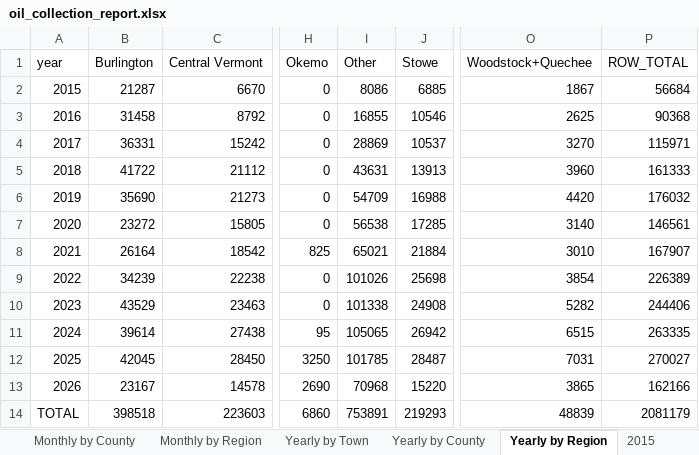
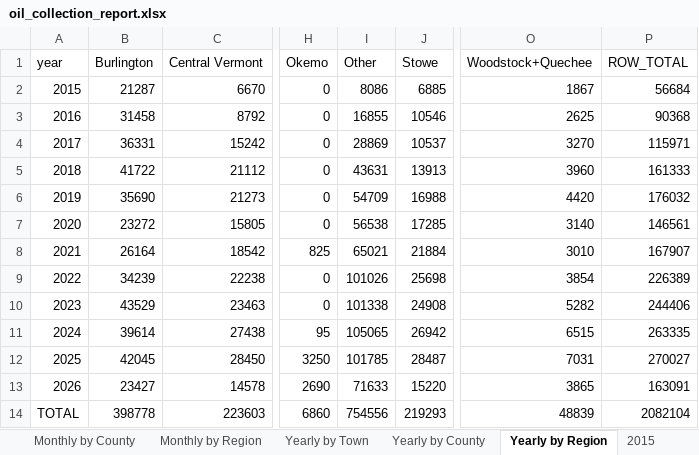
Before and after one commit to burnssargent-eng/blackbear_dashboard, an Excel workbook: oil_collection_report.xlsx, sheet Yearly by Region, drawn as a sheet; only a part is shown, gaps mark what is left out; values as stored, in another font and other column widths than the file's, no borders; the diff names each change by its address in the sheet, - before the commit and + after, or states it on an @@ line.

```diff
--- a/oil_collection_report.xlsx (sheet Yearly by Region)
+++ b/oil_collection_report.xlsx (sheet Yearly by Region)
-B13 (Burlington): 23167
+B13 (Burlington): 23427
-I13 (Other): 70968
+I13 (Other): 71633
-P13 (ROW_TOTAL): 162166
+P13 (ROW_TOTAL): 163091
-B14 (Burlington): 398518
+B14 (Burlington): 398778
-I14 (Other): 753891
+I14 (Other): 754556
-P14 (ROW_TOTAL): 2081179
+P14 (ROW_TOTAL): 2082104
```
Also changed, not shown: sheet Yearly by Town, sheet Monthly by Town, sheet Monthly by Region, sheet 2026, sheet Yearly by County, sheet Burlington, 1 more sheet, 2 other files.
